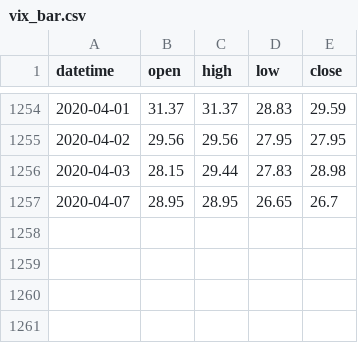
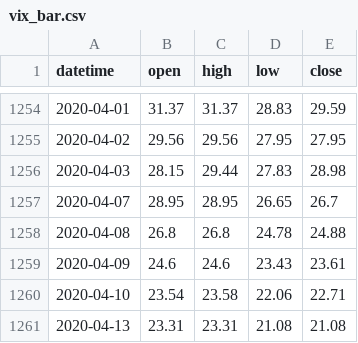
Before and after one commit to linbozhong/research_tools, a CSV file: option_analyze/vix_bar.csv, drawn as a sheet; only a part is shown, gaps mark what is left out.

Commit message:
add analyze vix tools and optimize backtest

```diff
--- a/option_analyze/vix_bar.csv
+++ b/option_analyze/vix_bar.csv
@@ -1257 +1257,5 @@ datetime,open,high,low,close
 2020-04-07,28.95,28.95,26.65,26.7
+2020-04-08,26.8,26.8,24.78,24.88
+2020-04-09,24.6,24.6,23.43,23.61
+2020-04-10,23.54,23.58,22.06,22.71
+2020-04-13,23.31,23.31,21.08,21.08
```
Also changed, not shown: 6 other files.
